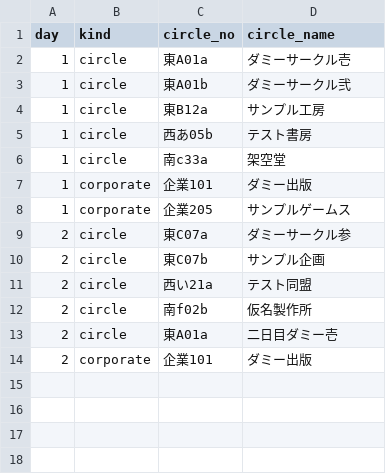
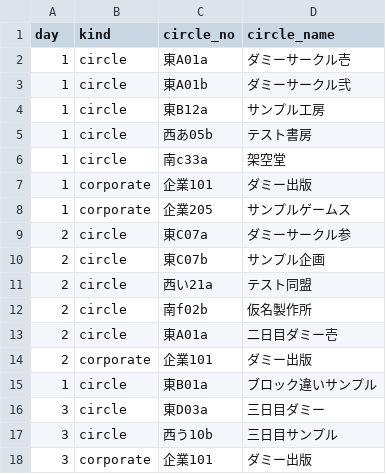
Before and after one commit to Coquelicots-ig/Strata, a CSV file: comiket-tool/dummy-data/catalog.csv, drawn as a sheet.

```diff
--- a/comiket-tool/dummy-data/catalog.csv
+++ b/comiket-tool/dummy-data/catalog.csv
@@ -14 +14,5 @@ day,kind,circle_no,circle_name
 2,corporate,企業101,ダミー出版
+1,circle,東B01a,ブロック違いサンプル
+3,circle,東D03a,三日目ダミー
+3,circle,西う10b,三日目サンプル
+3,corporate,企業101,ダミー出版
```
Also changed, not shown: comiket-tool/dummy-data/assignments.csv, 8 other files.
